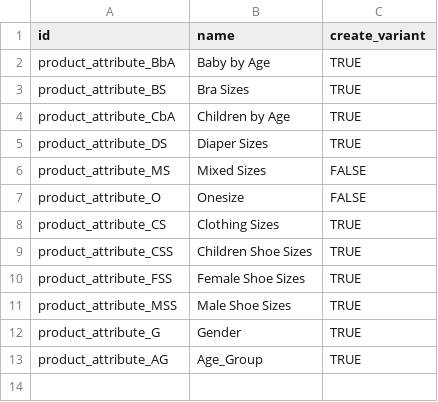
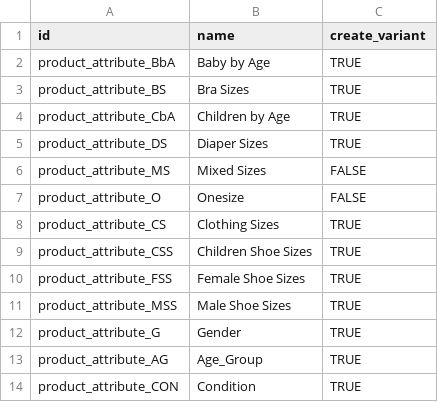
Before and after one commit to boxwise/boxwise_wms, a CSV file: data/product.attribute.csv, drawn as a sheet.

```diff
--- a/data/product.attribute.csv
+++ b/data/product.attribute.csv
@@ -13 +13,2 @@ product_attribute_G,Gender,TRUE
 product_attribute_AG,Age_Group,TRUE
+product_attribute_CON,Condition,TRUE
```
Also changed, not shown: data/product.attribute.value.csv, 1 other file.
